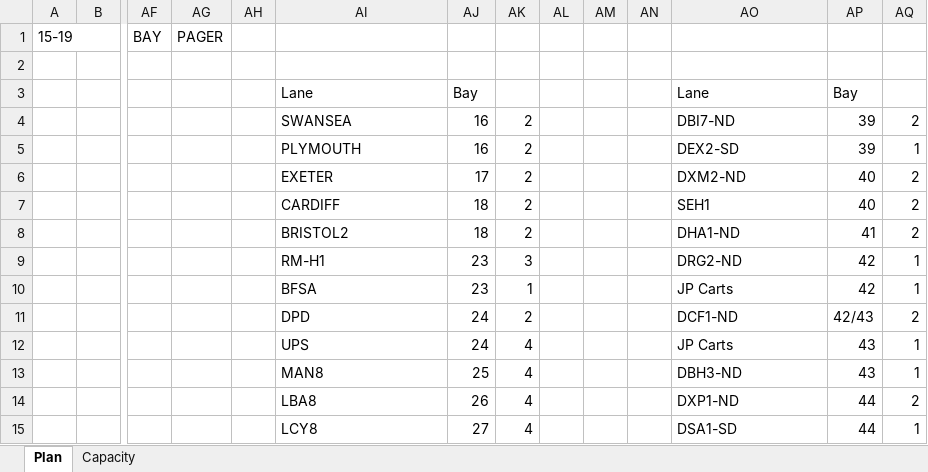
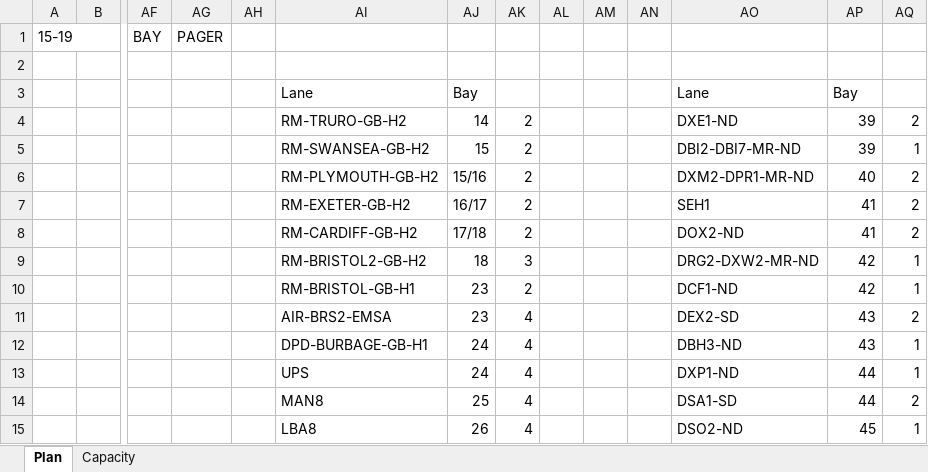
Before and after one commit to gstar2013/Amazon-Links, an Excel workbook: Tools/Clerk Blank.xlsx, sheet Plan, drawn as a sheet; only a part is shown, gaps mark what is left out; values as stored, in another font and other column widths than the file's, no cell formats; removed rows and columns are numbered as before the commit, all else as after; rows hold the shown columns only; the diff covers the shown part only; the diff names each change by its address in the sheet, - before the commit and + after, or states it on an @@ line.

Commit message:
Clerk Blank updated new stages

```diff
--- a/Tools/Clerk Blank.xlsx (sheet Plan)
+++ b/Tools/Clerk Blank.xlsx (sheet Plan)
-AI4: SWANSEA
+AI4: RM-TRURO-GB-H2
-AJ4: 16
+AJ4: 14
-AO4: DBI7-ND
+AO4: DXE1-ND
-AI5: PLYMOUTH
+AI5: RM-SWANSEA-GB-H2
-AJ5: 16
+AJ5: 15
-AO5: DEX2-SD
+AO5: DBI2-DBI7-MR-ND
-AI6: EXETER
+AI6: RM-PLYMOUTH-GB-H2
-AJ6: 17
+AJ6: 15/16
-AO6: DXM2-ND
+AO6: DXM2-DPR1-MR-ND
-AI7: CARDIFF
+AI7: RM-EXETER-GB-H2
-AJ7: 18
+AJ7: 16/17
-AP7: 40
+AP7: 41
-AI8: BRISTOL2
+AI8: RM-CARDIFF-GB-H2
-AJ8: 18
+AJ8: 17/18
-AO8: DHA1-ND
+AO8: DOX2-ND
-AI9: RM-H1
+AI9: RM-BRISTOL2-GB-H2
-AJ9: 23
+AJ9: 18
-AO9: DRG2-ND
+AO9: DRG2-DXW2-MR-ND
-AI10: BFSA
+AI10: RM-BRISTOL-GB-H1
-AK10: 1
+AK10: 2
-AO10: JP Carts
+AO10: DCF1-ND
-row 11:  |  |  |  |  | DPD | 24 | 2 |  |  |  | DCF1-ND | 42/43 | 2
+row 11:  |  |  |  |  | AIR-BRS2-EMSA | 23 | 4 |  |  |  | DEX2-SD | 43 | 2
-AI12: UPS
+AI12: DPD-BURBAGE-GB-H1
-AO12: JP Carts
+AO12: DBH3-ND
-row 13:  |  |  |  |  | MAN8 | 25 | 4 |  |  |  | DBH3-ND | 43 | 1
+row 13:  |  |  |  |  | UPS | 24 | 4 |  |  |  | DXP1-ND | 44 | 1
-AI14: LBA8
+AI14: MAN8
-AJ14: 26
+AJ14: 25
-AO14: DXP1-ND
+AO14: DSA1-SD
-row 15:  |  |  |  |  | LCY8 | 27 | 4 |  |  |  | DSA1-SD | 44 | 1
+row 15:  |  |  |  |  | LBA8 | 26 | 4 |  |  |  | DSO2-ND | 45 | 1
```
Also changed, not shown: 2 added rows, 4 removed rows and 23 edited cells elsewhere in this sheet, cell formats.
